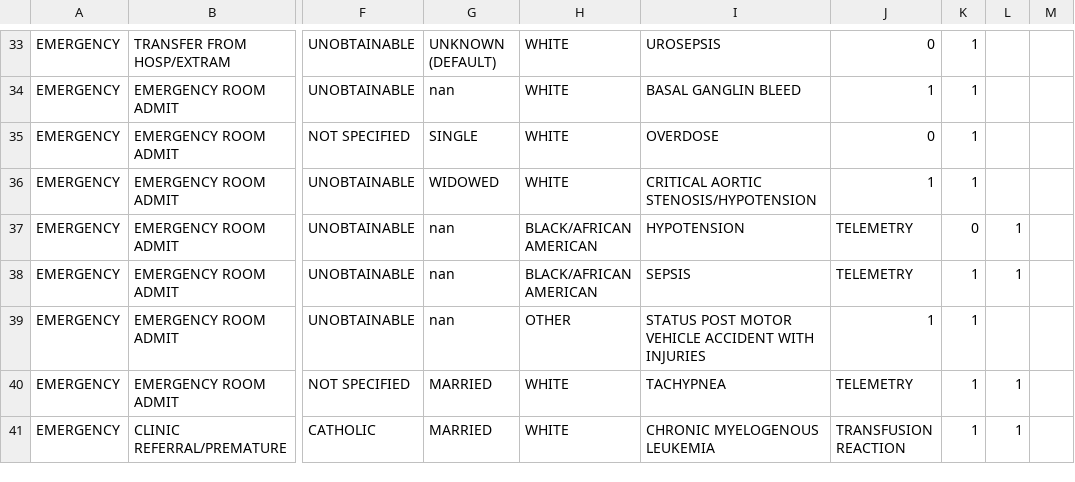
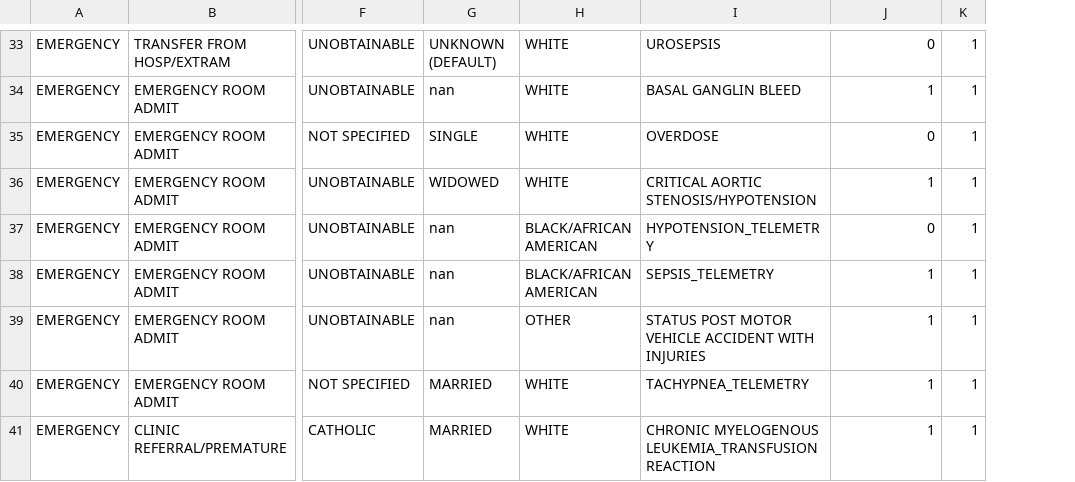
Before and after one commit to TrexKalp/hackharvard24, a CSV file: concatenated_ADMISSIONS.csv, drawn as a sheet; only a part is shown, gaps mark what is left out; the diff covers the shown part only; the diff names each change by its address in the sheet, - before the commit and + after, or states it on an @@ line.

```diff
--- a/concatenated_ADMISSIONS.csv
+++ b/concatenated_ADMISSIONS.csv
-column L, rows 37-41: 1 | 1 |  | 1 | 1
-column M, empty
-I37: HYPOTENSION
+I37: HYPOTENSION_TELEMETRY
-J37: TELEMETRY
+J37: 0
-K37: 0
+K37: 1
-I38: SEPSIS
+I38: SEPSIS_TELEMETRY
-J38: TELEMETRY
+J38: 1
-I40: TACHYPNEA
+I40: TACHYPNEA_TELEMETRY
-J40: TELEMETRY
+J40: 1
-I41: CHRONIC MYELOGENOUS LEUKEMIA
+I41: CHRONIC MYELOGENOUS LEUKEMIA_TRANSFUSION REACTION
-J41: TRANSFUSION REACTION
+J41: 1
```
Also changed, not shown: 59 edited cells elsewhere in this file, 2 other files.
